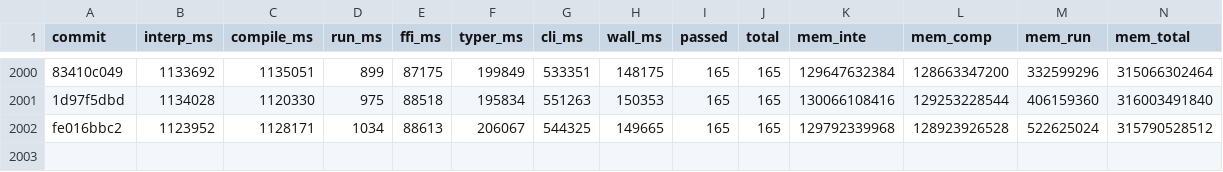
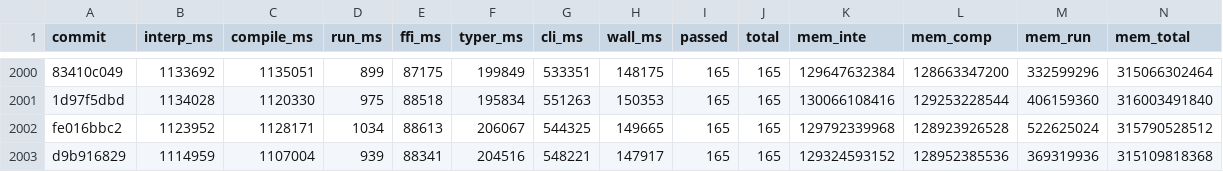
Before and after one commit to jtimon/til, a CSV file: doc/totals.csv, drawn as a sheet; only a part is shown, gaps mark what is left out; rows hold the shown columns only; the diff names each change by its address in the sheet, - before the commit and + after, or states it on an @@ line.

```diff
--- a/doc/totals.csv
+++ b/doc/totals.csv
+row 2003: d9b916829 | 1114959 | 1107004 | 939 | 88341 | 204516 | 548221 | 147917 | 165 | 165 | 129324593152 | 128952385536 | 369319936 | 315109818368
```
Also changed, not shown: 5 other files.
